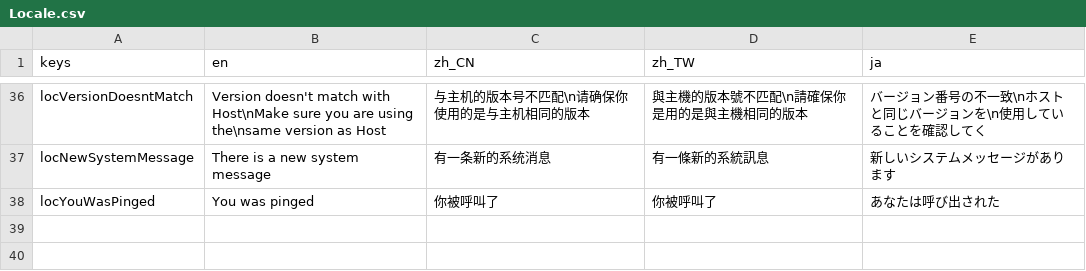
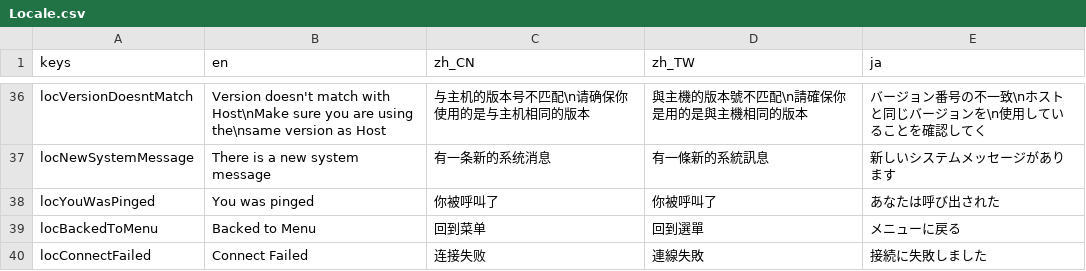
Before and after one commit to SheepYhangCN/LocalChat, a CSV file: Locale/Locale.csv, drawn as a sheet; only a part is shown, gaps mark what is left out; the diff names each change by its address in the sheet, - before the commit and + after, or states it on an @@ line.

Commit message:
added desktop notification for menu popup

```diff
--- a/Locale/Locale.csv
+++ b/Locale/Locale.csv
+row 39: locBackedToMenu | Backed to Menu | 回到菜单 | 回到選單 | メニューに戻る
+row 40: locConnectFailed | Connect Failed | 连接失败 | 連線失敗 | 接続に失敗しました
```
Also changed, not shown: 5 other files.
